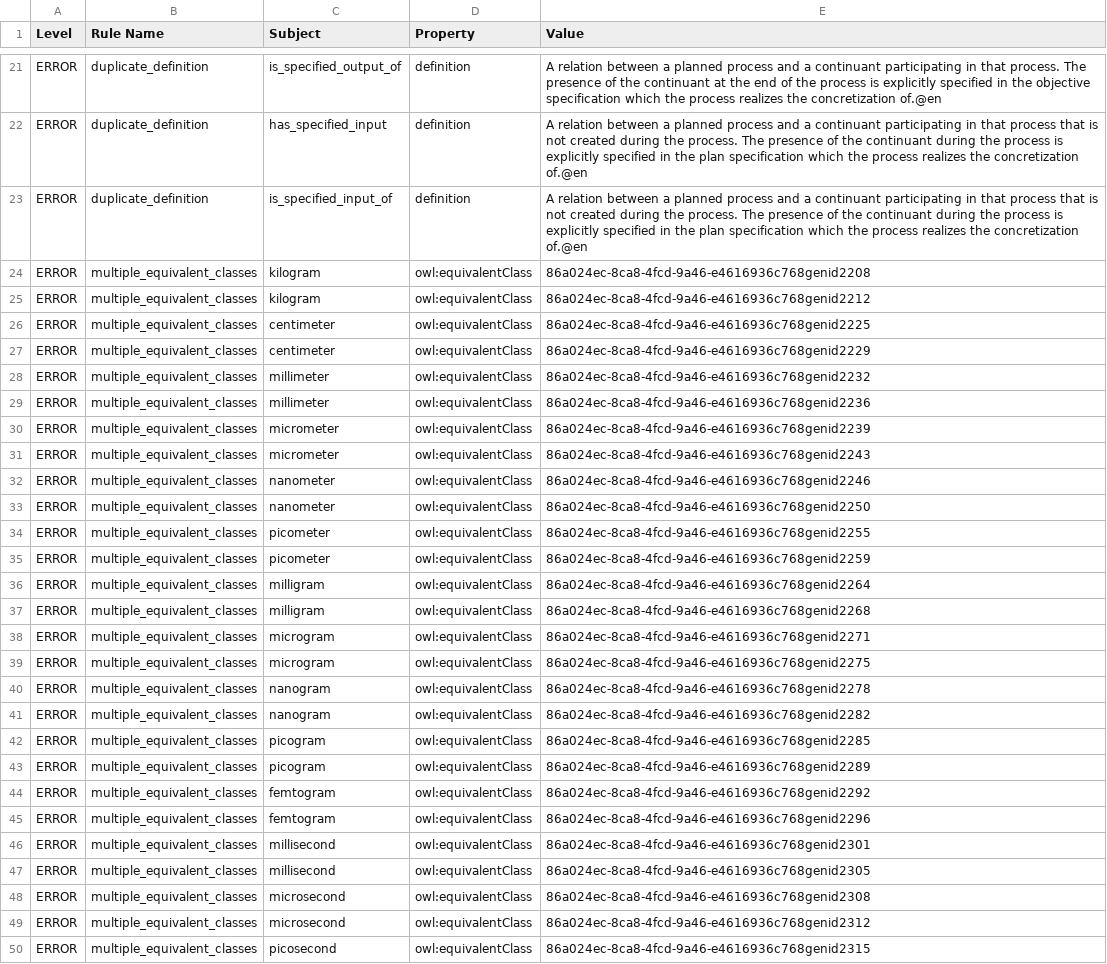
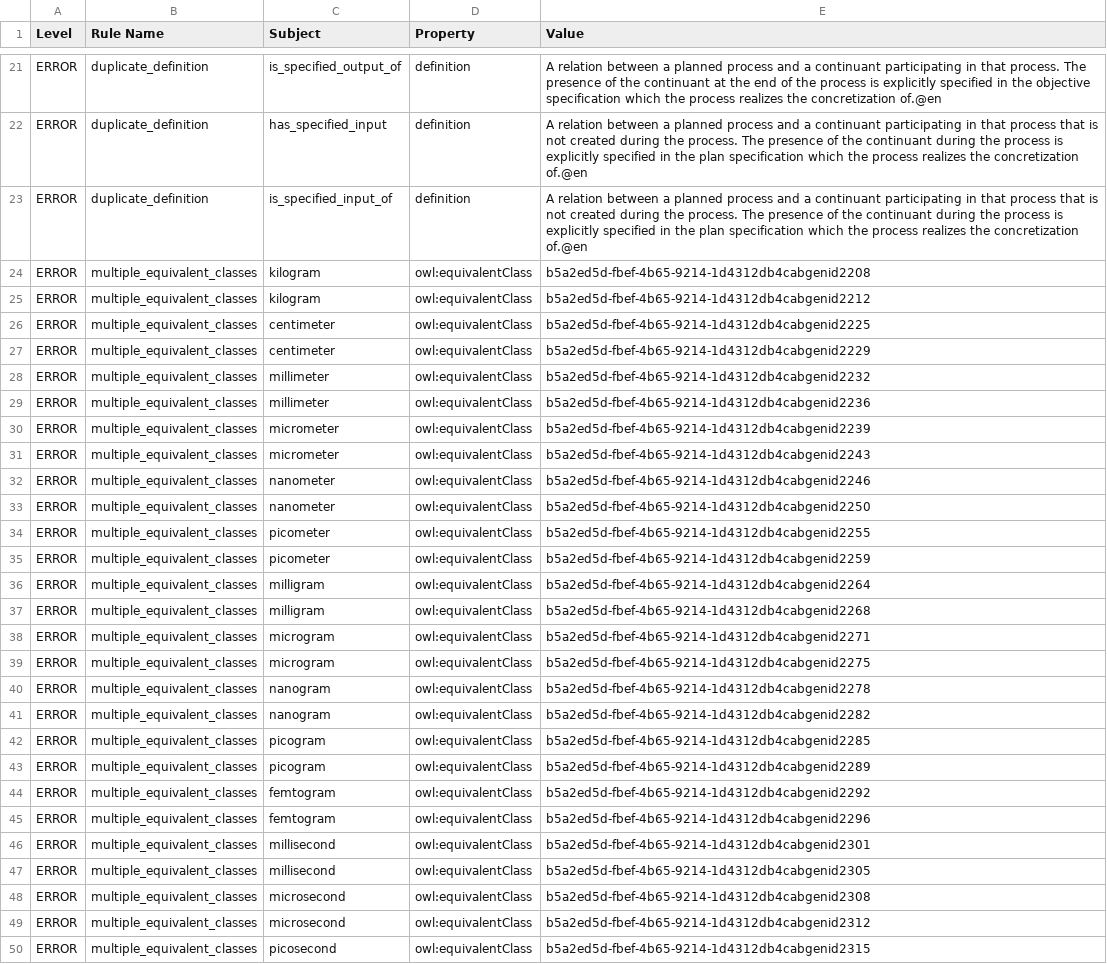
Before and after one commit to Radiobiology-Informatics-Consortium/RBO, a TSV file: reports/RBO.owl-obo-report.tsv, drawn as a sheet; only a part is shown, gaps mark what is left out; the diff covers the shown part only; the diff names each change by its address in the sheet, - before the commit and + after, or states it on an @@ line.

```diff
--- a/reports/RBO.owl-obo-report.tsv
+++ b/reports/RBO.owl-obo-report.tsv
-E24 (Value): 86a024ec-8ca8-4fcd-9a46-e4616936c768genid2208
+E24 (Value): b5a2ed5d-fbef-4b65-9214-1d4312db4cabgenid2208
-E25 (Value): 86a024ec-8ca8-4fcd-9a46-e4616936c768genid2212
+E25 (Value): b5a2ed5d-fbef-4b65-9214-1d4312db4cabgenid2212
-E26 (Value): 86a024ec-8ca8-4fcd-9a46-e4616936c768genid2225
+E26 (Value): b5a2ed5d-fbef-4b65-9214-1d4312db4cabgenid2225
-E27 (Value): 86a024ec-8ca8-4fcd-9a46-e4616936c768genid2229
+E27 (Value): b5a2ed5d-fbef-4b65-9214-1d4312db4cabgenid2229
-E28 (Value): 86a024ec-8ca8-4fcd-9a46-e4616936c768genid2232
+E28 (Value): b5a2ed5d-fbef-4b65-9214-1d4312db4cabgenid2232
-E29 (Value): 86a024ec-8ca8-4fcd-9a46-e4616936c768genid2236
+E29 (Value): b5a2ed5d-fbef-4b65-9214-1d4312db4cabgenid2236
-E30 (Value): 86a024ec-8ca8-4fcd-9a46-e4616936c768genid2239
+E30 (Value): b5a2ed5d-fbef-4b65-9214-1d4312db4cabgenid2239
-E31 (Value): 86a024ec-8ca8-4fcd-9a46-e4616936c768genid2243
+E31 (Value): b5a2ed5d-fbef-4b65-9214-1d4312db4cabgenid2243
-E32 (Value): 86a024ec-8ca8-4fcd-9a46-e4616936c768genid2246
+E32 (Value): b5a2ed5d-fbef-4b65-9214-1d4312db4cabgenid2246
-E33 (Value): 86a024ec-8ca8-4fcd-9a46-e4616936c768genid2250
+E33 (Value): b5a2ed5d-fbef-4b65-9214-1d4312db4cabgenid2250
-E34 (Value): 86a024ec-8ca8-4fcd-9a46-e4616936c768genid2255
+E34 (Value): b5a2ed5d-fbef-4b65-9214-1d4312db4cabgenid2255
-E35 (Value): 86a024ec-8ca8-4fcd-9a46-e4616936c768genid2259
+E35 (Value): b5a2ed5d-fbef-4b65-9214-1d4312db4cabgenid2259
-E36 (Value): 86a024ec-8ca8-4fcd-9a46-e4616936c768genid2264
+E36 (Value): b5a2ed5d-fbef-4b65-9214-1d4312db4cabgenid2264
-E37 (Value): 86a024ec-8ca8-4fcd-9a46-e4616936c768genid2268
+E37 (Value): b5a2ed5d-fbef-4b65-9214-1d4312db4cabgenid2268
-E38 (Value): 86a024ec-8ca8-4fcd-9a46-e4616936c768genid2271
+E38 (Value): b5a2ed5d-fbef-4b65-9214-1d4312db4cabgenid2271
-E39 (Value): 86a024ec-8ca8-4fcd-9a46-e4616936c768genid2275
+E39 (Value): b5a2ed5d-fbef-4b65-9214-1d4312db4cabgenid2275
-E40 (Value): 86a024ec-8ca8-4fcd-9a46-e4616936c768genid2278
+E40 (Value): b5a2ed5d-fbef-4b65-9214-1d4312db4cabgenid2278
-E41 (Value): 86a024ec-8ca8-4fcd-9a46-e4616936c768genid2282
+E41 (Value): b5a2ed5d-fbef-4b65-9214-1d4312db4cabgenid2282
-E42 (Value): 86a024ec-8ca8-4fcd-9a46-e4616936c768genid2285
+E42 (Value): b5a2ed5d-fbef-4b65-9214-1d4312db4cabgenid2285
-E43 (Value): 86a024ec-8ca8-4fcd-9a46-e4616936c768genid2289
+E43 (Value): b5a2ed5d-fbef-4b65-9214-1d4312db4cabgenid2289
-E44 (Value): 86a024ec-8ca8-4fcd-9a46-e4616936c768genid2292
+E44 (Value): b5a2ed5d-fbef-4b65-9214-1d4312db4cabgenid2292
-E45 (Value): 86a024ec-8ca8-4fcd-9a46-e4616936c768genid2296
+E45 (Value): b5a2ed5d-fbef-4b65-9214-1d4312db4cabgenid2296
-E46 (Value): 86a024ec-8ca8-4fcd-9a46-e4616936c768genid2301
+E46 (Value): b5a2ed5d-fbef-4b65-9214-1d4312db4cabgenid2301
-E47 (Value): 86a024ec-8ca8-4fcd-9a46-e4616936c768genid2305
+E47 (Value): b5a2ed5d-fbef-4b65-9214-1d4312db4cabgenid2305
-E48 (Value): 86a024ec-8ca8-4fcd-9a46-e4616936c768genid2308
+E48 (Value): b5a2ed5d-fbef-4b65-9214-1d4312db4cabgenid2308
-E49 (Value): 86a024ec-8ca8-4fcd-9a46-e4616936c768genid2312
+E49 (Value): b5a2ed5d-fbef-4b65-9214-1d4312db4cabgenid2312
-E50 (Value): 86a024ec-8ca8-4fcd-9a46-e4616936c768genid2315
+E50 (Value): b5a2ed5d-fbef-4b65-9214-1d4312db4cabgenid2315
```
Also changed, not shown: 7 added rows and 117 edited cells elsewhere in this file, reports/rbo.owl-obo-report.tsv, src/ontology/reports/rbo.owl-obo-report.tsv, 32 other files.
